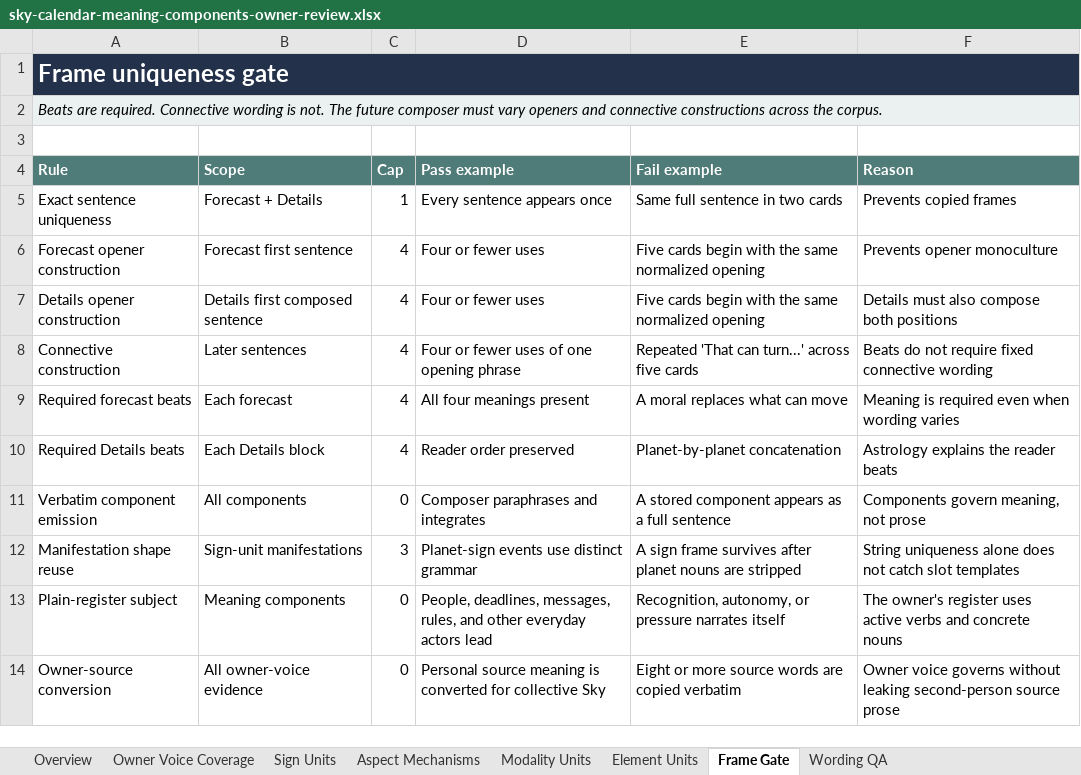
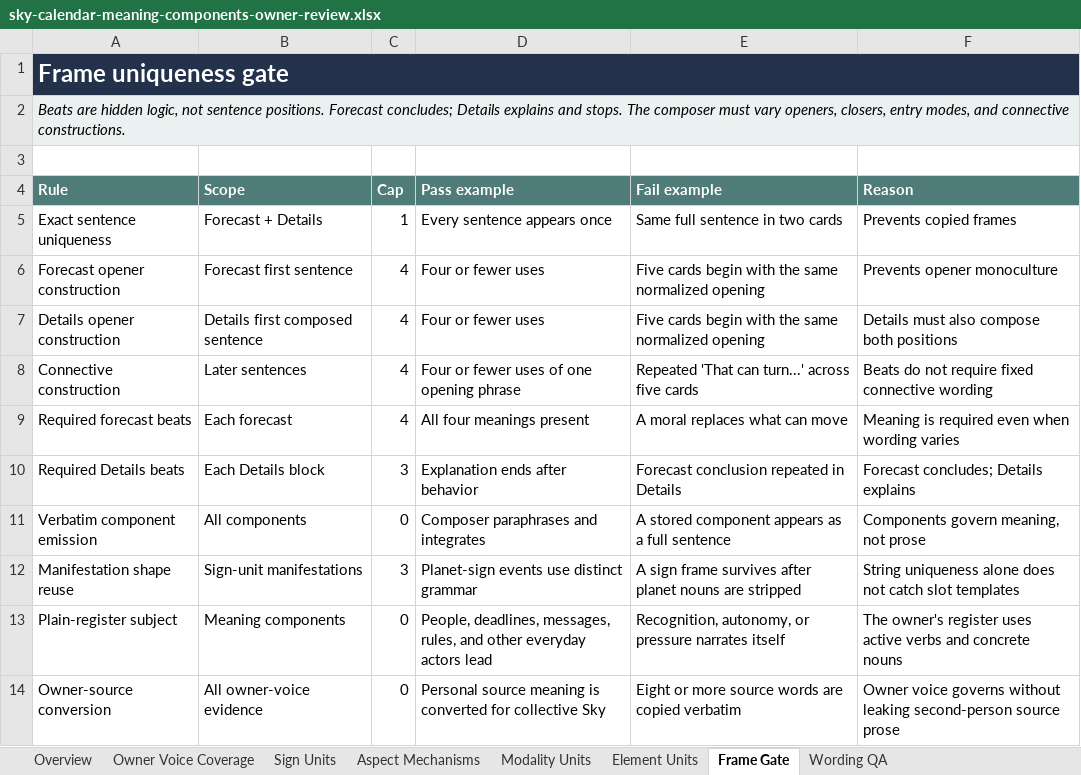
Before and after one commit to usrnmtkn/astrology-portal, an Excel workbook: outputs/sky-calendar-meaning-components-2026-08-14/sky-calendar-meaning-components-owner-review.xlsx, sheet Frame Gate, drawn as a sheet; values as stored, in another font and other column widths than the file's, no borders; the diff names each change by its address in the sheet, - before the commit and + after, or states it on an @@ line.

Commit message:
feat(content): rebuild sky aspect composer v2

```diff
--- a/outputs/sky-calendar-meaning-components-2026-08-14/sky-calendar-meaning-components-owner-review.xlsx (sheet Frame Gate)
+++ b/outputs/sky-calendar-meaning-components-2026-08-14/sky-calendar-meaning-components-owner-review.xlsx (sheet Frame Gate)
-A2 (Rule): Beats are required. Connective wording is not. The future composer must vary openers and connective constructions across the corpus.
+A2 (Rule): Beats are hidden logic, not sentence positions. Forecast concludes; Details explains and stops. The composer must vary openers, closers, entry modes, and connective constructions.
-C10 (Cap): 4
+C10 (Cap): 3
-D10 (Pass example): Reader order preserved
+D10 (Pass example): Explanation ends after behavior
-E10 (Fail example): Planet-by-planet concatenation
+E10 (Fail example): Forecast conclusion repeated in Details
-F10 (Reason): Astrology explains the reader beats
+F10 (Reason): Forecast concludes; Details explains
```
Also changed, not shown: sheet Overview, 13 other files.
